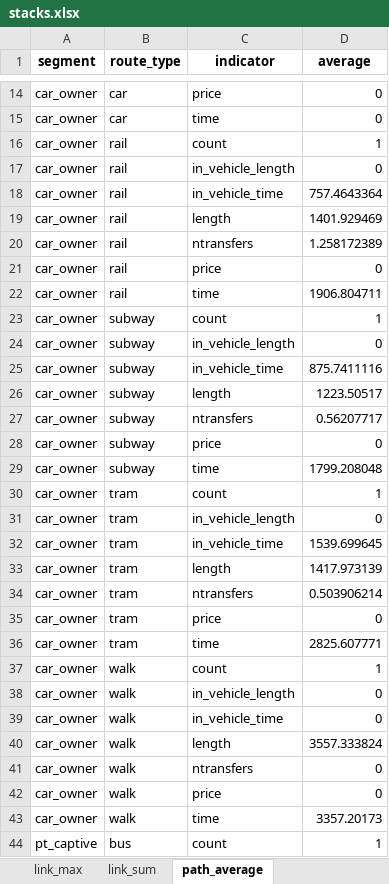
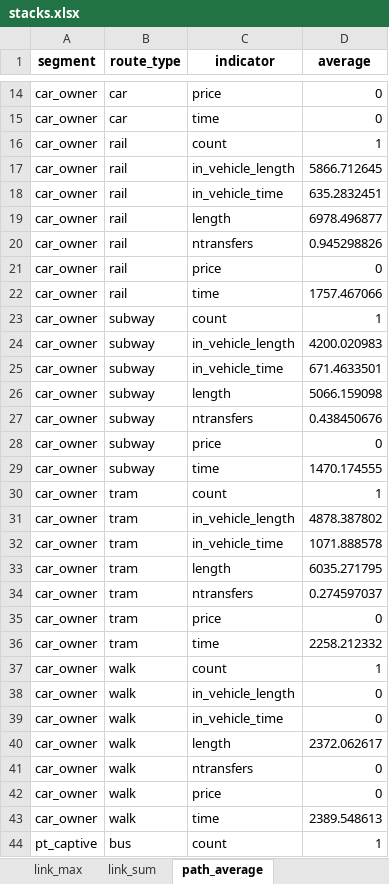
Before and after one commit to systragroup/quetzal_paris, an Excel workbook: model/base/stacks.xlsx, sheet path_average, drawn as a sheet; only a part is shown, gaps mark what is left out; values as stored, in another font and other column widths than the file's, no borders; the diff covers the shown part only; the diff names each change by its address in the sheet, - before the commit and + after, or states it on an @@ line.

```diff
--- a/model/base/stacks.xlsx (sheet path_average)
+++ b/model/base/stacks.xlsx (sheet path_average)
-D17 (average): 0
+D17 (average): 5866.712645
-D18 (average): 757.4643364
+D18 (average): 635.2832451
-D19 (average): 1401.929469
+D19 (average): 6978.496877
-D20 (average): 1.258172389
+D20 (average): 0.945298826
-D22 (average): 1906.804711
+D22 (average): 1757.467066
-D24 (average): 0
+D24 (average): 4200.020983
-D25 (average): 875.7411116
+D25 (average): 671.4633501
-D26 (average): 1223.50517
+D26 (average): 5066.159098
-D27 (average): 0.56207717
+D27 (average): 0.438450676
-D29 (average): 1799.208048
+D29 (average): 1470.174555
-D31 (average): 0
+D31 (average): 4878.387802
-D32 (average): 1539.699645
+D32 (average): 1071.888578
-D33 (average): 1417.973139
+D33 (average): 6035.271795
-D34 (average): 0.503906214
+D34 (average): 0.274597037
-D36 (average): 2825.607771
+D36 (average): 2258.212332
-D40 (average): 3557.333824
+D40 (average): 2372.062617
-D43 (average): 3357.20173
+D43 (average): 2389.548613
```
Also changed, not shown: 27 edited cells elsewhere in this sheet, sheet link_max, sheet link_sum, sheet path_sum, sheet aggregated_link_sum, sheet aggregated_path_average, sheet aggregated_link_max, outputs/stacks.xlsx, 38 other files.
